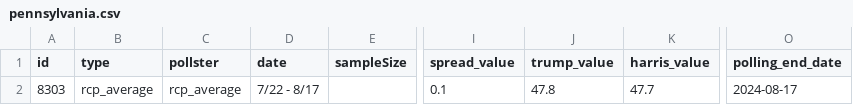
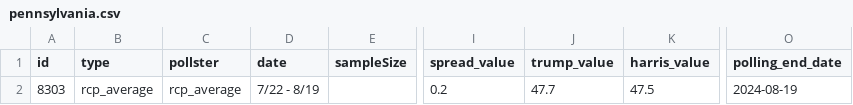
Before and after one commit to stiles/polls, a CSV file: data/polls_avg/pennsylvania.csv, drawn as a sheet; only a part is shown, gaps mark what is left out; the diff names each change by its address in the sheet, - before the commit and + after, or states it on an @@ line.

```diff
--- a/data/polls_avg/pennsylvania.csv
+++ b/data/polls_avg/pennsylvania.csv
-D2 (date): 7/22 - 8/17
+D2 (date): 7/22 - 8/19
-I2 (spread_value): 0.1
+I2 (spread_value): 0.2
-J2 (trump_value): 47.8
+J2 (trump_value): 47.7
-K2 (harris_value): 47.7
+K2 (harris_value): 47.5
-O2 (polling_end_date): 2024-08-17
+O2 (polling_end_date): 2024-08-19
```
Also changed, not shown: data/polls/pennsylvania.csv, 5 other files.
